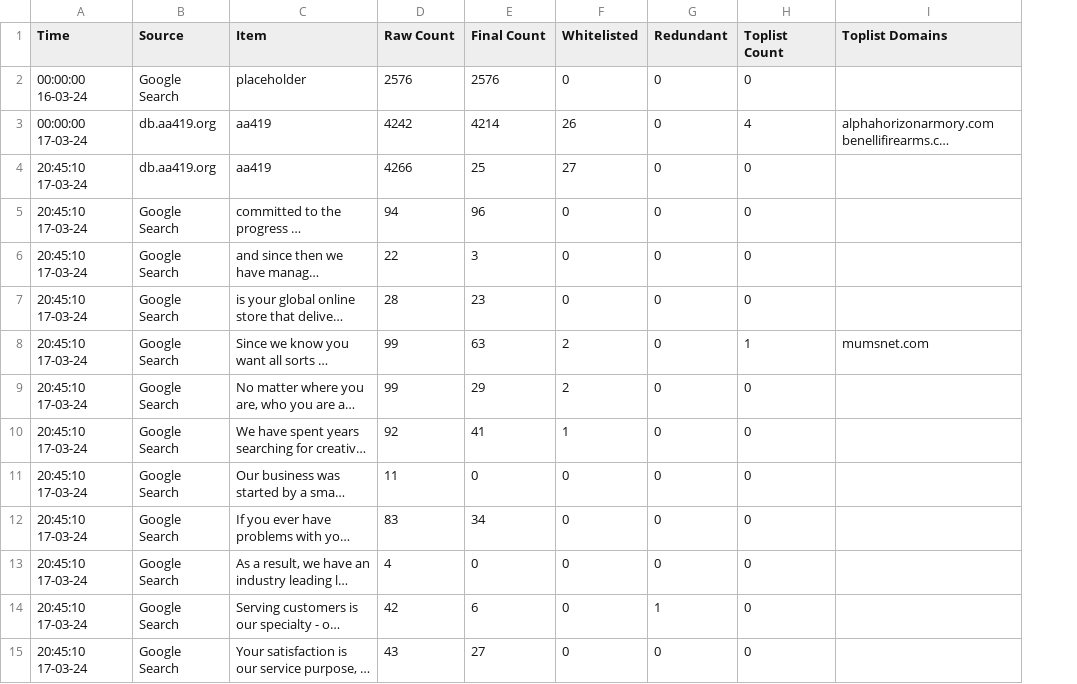
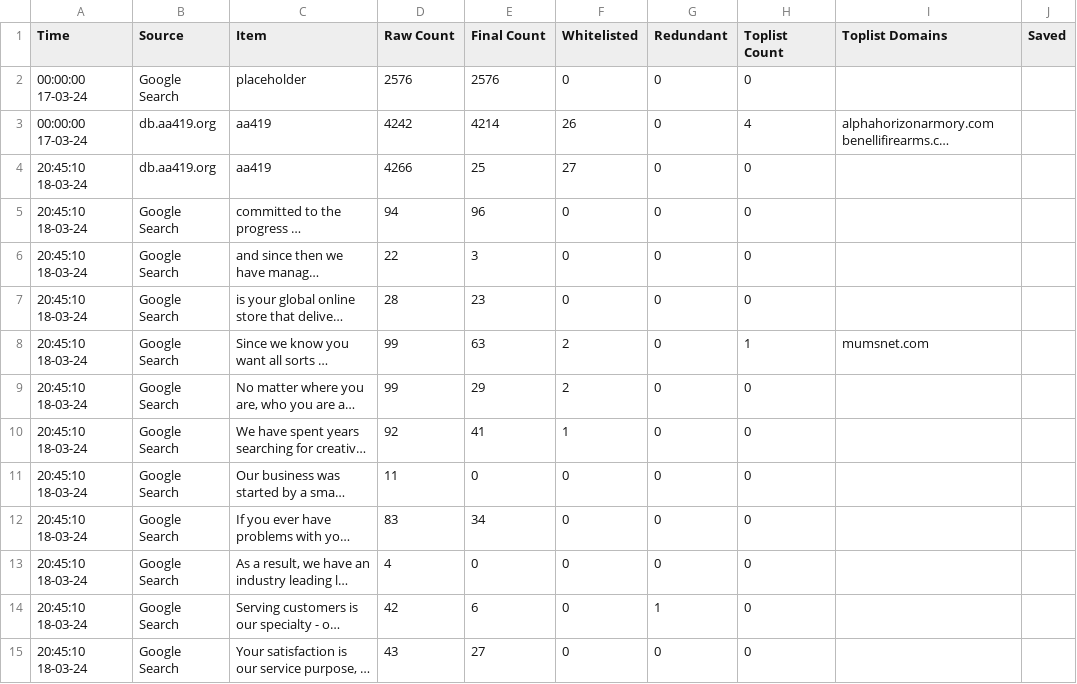
Before and after one commit to jarelllama/Scam-Blocklist, a CSV file: data/source_log.csv, drawn as a sheet; only a part is shown; long unchanged cells end in …; the diff covers the shown part only; the diff names each change by its address in the sheet, - before the commit and + after, or states it on an @@ line.

```diff
--- a/data/source_log.csv
+++ b/data/source_log.csv
+column J (Saved), empty
-A2 (Time): 00:00:00 16-03-24
+A2 (Time): 00:00:00 17-03-24
-A4:A15 (Time): 20:45:10 17-03-24
+A4:A15 (Time): 20:45:10 18-03-24
```
Also changed, not shown: 15 removed rows and 23 edited cells elsewhere in this file, 2 other files.
